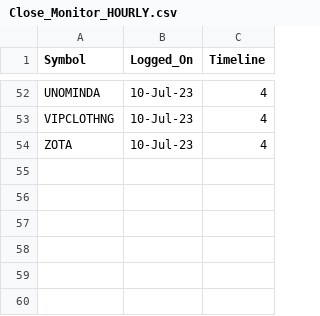
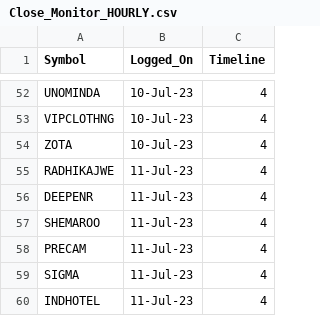
Before and after one commit to vishaln90/public_rep, a CSV file: Close_Monitor_HOURLY.csv, drawn as a sheet; only a part is shown, gaps mark what is left out; the diff names each change by its address in the sheet, - before the commit and + after, or states it on an @@ line.

Commit message:
Update Close_Monitor_HOURLY.csv

```diff
--- a/Close_Monitor_HOURLY.csv
+++ b/Close_Monitor_HOURLY.csv
+row 55: RADHIKAJWE | 11-Jul-23 | 4
+row 56: DEEPENR | 11-Jul-23 | 4
+row 57: SHEMAROO | 11-Jul-23 | 4
+row 58: PRECAM | 11-Jul-23 | 4
+row 59: SIGMA | 11-Jul-23 | 4
+row 60: INDHOTEL | 11-Jul-23 | 4
```
